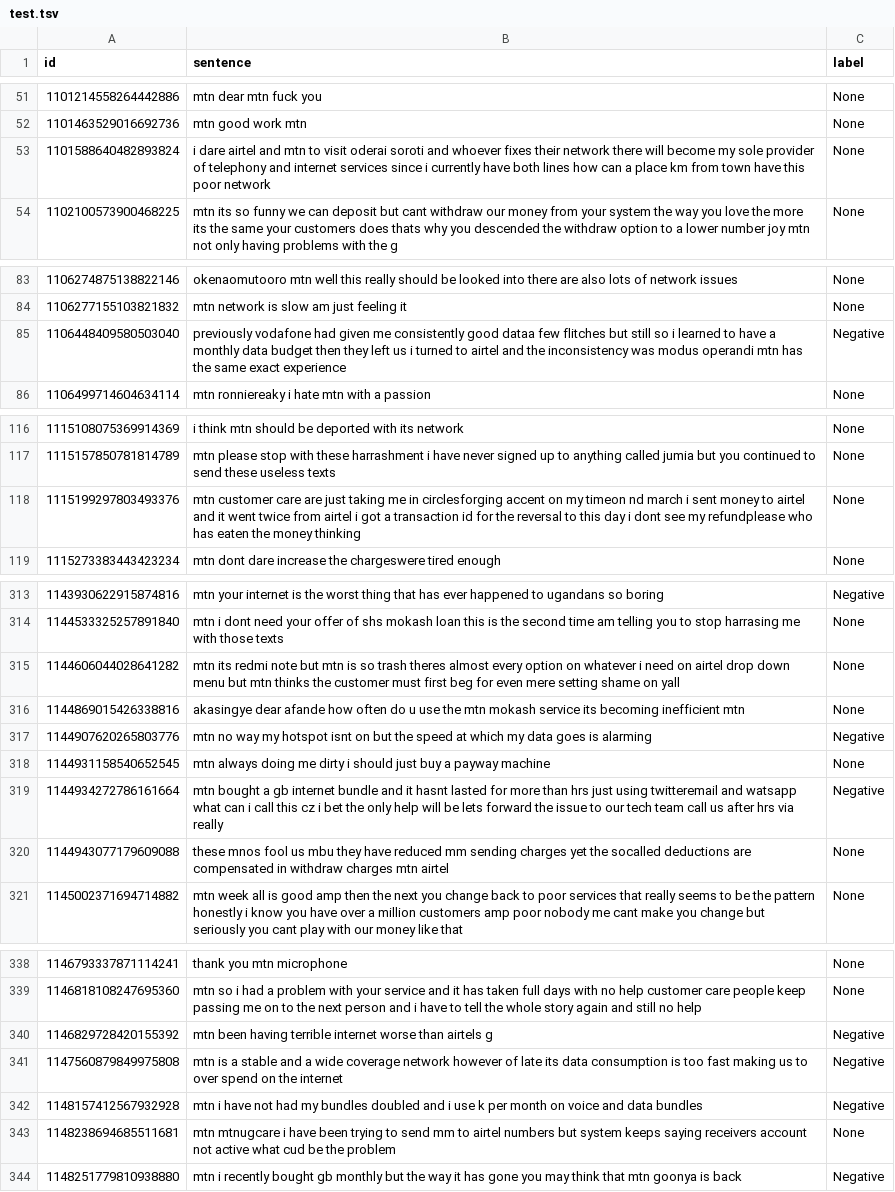
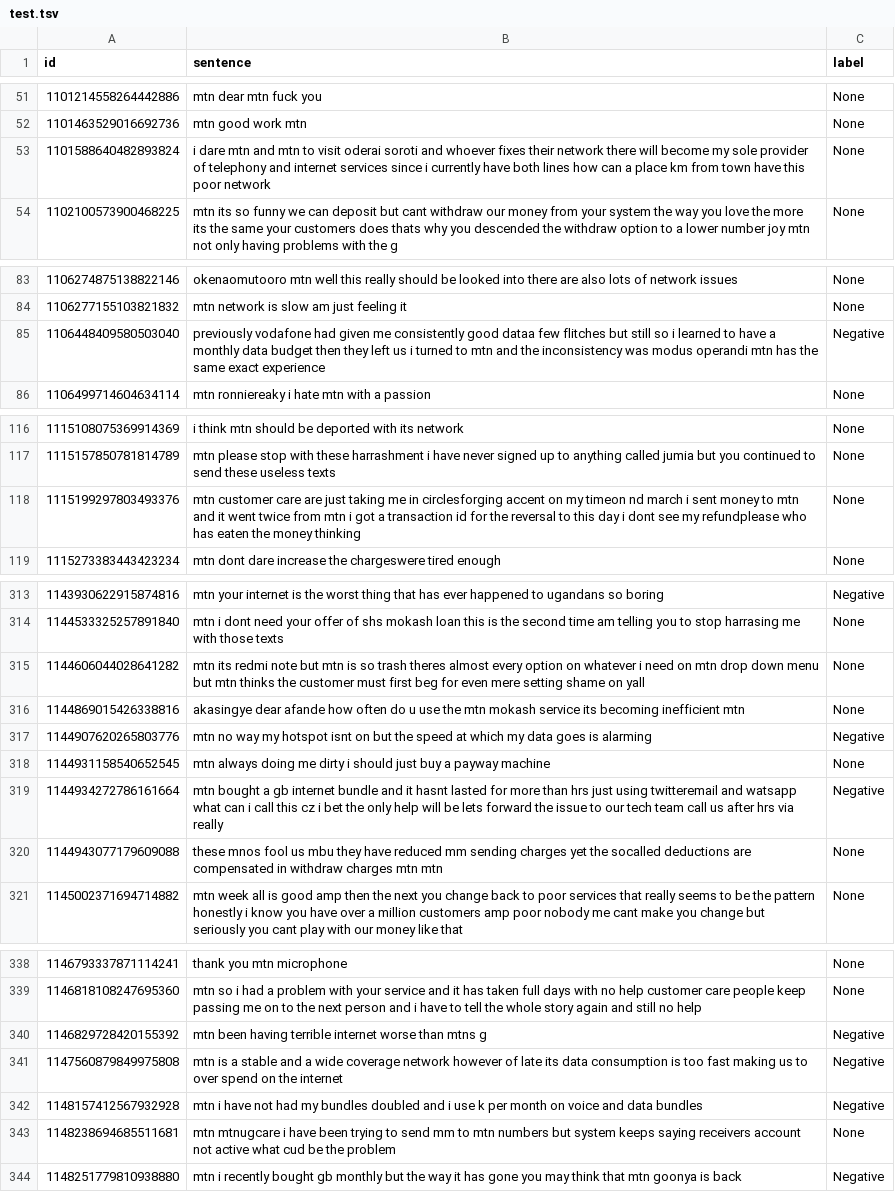
Before and after one commit to AliAmini93/TelecomSent, a TSV file: Scripts/LSTM/mtn_general/data/test.tsv, drawn as a sheet; only a part is shown, gaps mark what is left out; the diff covers the shown part only.

```diff
--- a/Scripts/LSTM/mtn_general/data/test.tsv
+++ b/Scripts/LSTM/mtn_general/data/test.tsv
@@ -52,3 +52,3 @@ id	sentence	label
 1101463529016692736	mtn good work mtn 	None
-1101588640482893824	i dare airtel and mtn to visit oderai soroti and whoever fixes their network there will become my sole provider of telephony and internet services since i currently have both lines how can a place km from town have this poor network 	None
+1101588640482893824	i dare mtn and mtn to visit oderai soroti and whoever fixes their network there will become my sole provider of telephony and internet services since i currently have both lines how can a place km from town have this poor network 	None
 1102100573900468225	mtn its so funny we can deposit but cant withdraw our money from your system the way you love the more its the same your customers does thats why you descended the withdraw option to a lower number joy mtn not only having problems with the g 	None
@@ -84,3 +84,3 @@ id	sentence	label
 1106277155103821832	mtn network is slow am just feeling it 	None
-1106448409580503040	previously vodafone had given me consistently good dataa few flitches but still so i learned to have a monthly data budget then they left us i turned to airtel and the inconsistency was modus operandi mtn has the same exact experience 	Negative
+1106448409580503040	previously vodafone had given me consistently good dataa few flitches but still so i learned to have a monthly data budget then they left us i turned to mtn and the inconsistency was modus operandi mtn has the same exact experience 	Negative
 1106499714604634114	mtn ronniereaky i hate mtn with a passion 	None
@@ -117,3 +117,3 @@ id	sentence	label
 1115157850781814789	mtn please stop with these harrashment i have never signed up to anything called jumia but you continued to send these useless texts 	None
-1115199297803493376	mtn customer care are just taking me in circlesforging accent on my timeon nd march i sent money to airtel and it went twice from airtel i got a transaction id for the reversal to this day i dont see my refundplease who has eaten the money thinking 	None
+1115199297803493376	mtn customer care are just taking me in circlesforging accent on my timeon nd march i sent money to mtn and it went twice from mtn i got a transaction id for the reversal to this day i dont see my refundplease who has eaten the money thinking 	None
 1115273383443423234	mtn dont dare increase the chargeswere tired enough 	None
@@ -314,3 +314,3 @@ id	sentence	label
 1144533325257891840	mtn i dont need your offer of shs mokash loan this is the second time am telling you to stop harrasing me with those texts 	None
-1144606044028641282	mtn its redmi note but mtn is so trash theres almost every option on whatever i need on airtel drop down menu but mtn thinks the customer must first beg for even mere setting shame on yall 	None
+1144606044028641282	mtn its redmi note but mtn is so trash theres almost every option on whatever i need on mtn drop down menu but mtn thinks the customer must first beg for even mere setting shame on yall 	None
 1144869015426338816	akasingye dear afande how often do u use the mtn mokash service its becoming inefficient mtn 	None
@@ -319,3 +319,3 @@ id	sentence	label
 1144934272786161664	mtn bought a gb internet bundle and it hasnt lasted for more than hrs just using twitteremail and watsapp what can i call this cz i bet the only help will be lets forward the issue to our tech team call us after hrs via really 	Negative
-1144943077179609088	these mnos fool us mbu they have reduced mm sending charges yet the socalled deductions are compensated in withdraw charges mtn airtel 	None
+1144943077179609088	these mnos fool us mbu they have reduced mm sending charges yet the socalled deductions are compensated in withdraw charges mtn mtn 	None
 1145002371694714882	mtn week all is good amp then the next you change back to poor services that really seems to be the pattern honestly i know you have over a million customers amp poor nobody me cant make you change but seriously you cant play with our money like that 	None
@@ -339,6 +339,6 @@ id	sentence	label
 1146818108247695360	mtn so i had a problem with your service and it has taken full days with no help customer care people keep passing me on to the next person and i have to tell the whole story again and still no help 	None
-1146829728420155392	mtn been having terrible internet worse than airtels g 	Negative
+1146829728420155392	mtn been having terrible internet worse than mtns g 	Negative
 1147560879849975808	mtn is a stable and a wide coverage network however of late its data consumption is too fast making us to over spend on the internet 	Negative
 1148157412567932928	mtn i have not had my bundles doubled and i use k per month on voice and data bundles 	Negative
-1148238694685511681	mtn mtnugcare i have been trying to send mm to airtel numbers but system keeps saying receivers account not active what cud be the problem 	None
+1148238694685511681	mtn mtnugcare i have been trying to send mm to mtn numbers but system keeps saying receivers account not active what cud be the problem 	None
 1148251779810938880	mtn i recently bought gb monthly but the way it has gone you may think that mtn goonya is back 	Negative
```
Also changed, not shown: 23 edited cells elsewhere in this file, Scripts/LSTM/mtn_general/data/dev.tsv, Scripts/LSTM/mtn_general/data/test_data.tsv, 2 other files.
